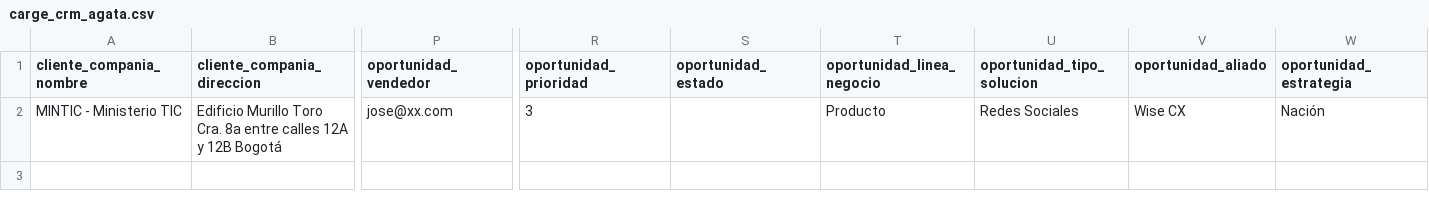
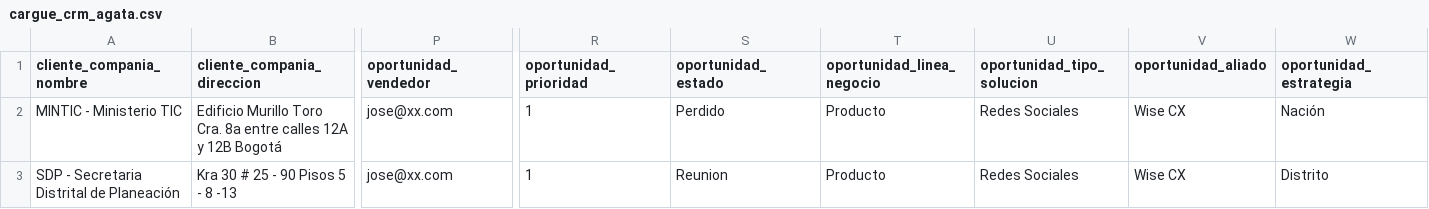
Before and after one commit to jjvargass/odoo_development, a CSV file: cargue/crm/cargue_crm_agata.csv (was cargue/crm/carge_crm_agata.csv), drawn as a sheet; only a part is shown, gaps mark what is left out; rows hold the shown columns only; the diff names each change by its address in the sheet, - before the commit and + after, or states it on an @@ line.

Commit message:
ajuste nombre archivos

```diff
--- a/cargue/crm/carge_crm_agata.csv
+++ b/cargue/crm/cargue_crm_agata.csv
-R2 (oportunidad_prioridad): 3
+R2 (oportunidad_prioridad): 1
-S2 (oportunidad_estado): (empty)
+S2 (oportunidad_estado): Perdido
+row 3: SDP - Secretaria Distrital de Planeación | Kra 30 # 25 - 90 Pisos 5 - 8 -13 | jose@xx.com | 1 | Reunion | Producto | Redes Sociales | Wise CX | Distrito
```
Also changed, not shown: 1 other file.
